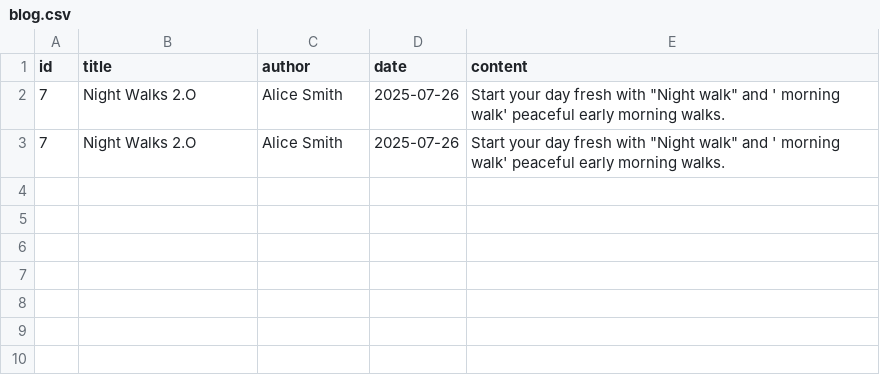
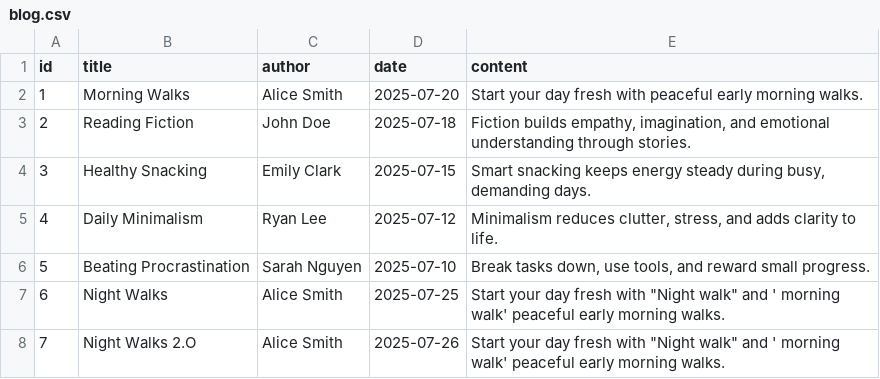
Before and after one commit to mvish77/datacsv, a CSV file: blog.csv, drawn as a sheet.

```diff
--- a/blog.csv
+++ b/blog.csv
@@ -1,3 +1,8 @@
 id,title,author,date,content
-7,Night Walks 2.O,Alice Smith,2025-07-26,"Start your day fresh with ""Night walk"" and ' morning walk' peaceful early morning walks."
+1,Morning Walks,Alice Smith,2025-07-20,Start your day fresh with peaceful early morning walks.
+2,Reading Fiction,John Doe,2025-07-18,"Fiction builds empathy, imagination, and emotional understanding through stories."
+3,Healthy Snacking,Emily Clark,2025-07-15,"Smart snacking keeps energy steady during busy, demanding days."
+4,Daily Minimalism,Ryan Lee,2025-07-12,"Minimalism reduces clutter, stress, and adds clarity to life."
+5,Beating Procrastination,Sarah Nguyen,2025-07-10,"Break tasks down, use tools, and reward small progress."
+6,Night Walks,Alice Smith,2025-07-25,"Start your day fresh with ""Night walk"" and ' morning walk' peaceful early morning walks."
 7,Night Walks 2.O,Alice Smith,2025-07-26,"Start your day fresh with ""Night walk"" and ' morning walk' peaceful early morning walks."
```
Also changed, not shown: 1 other file.
